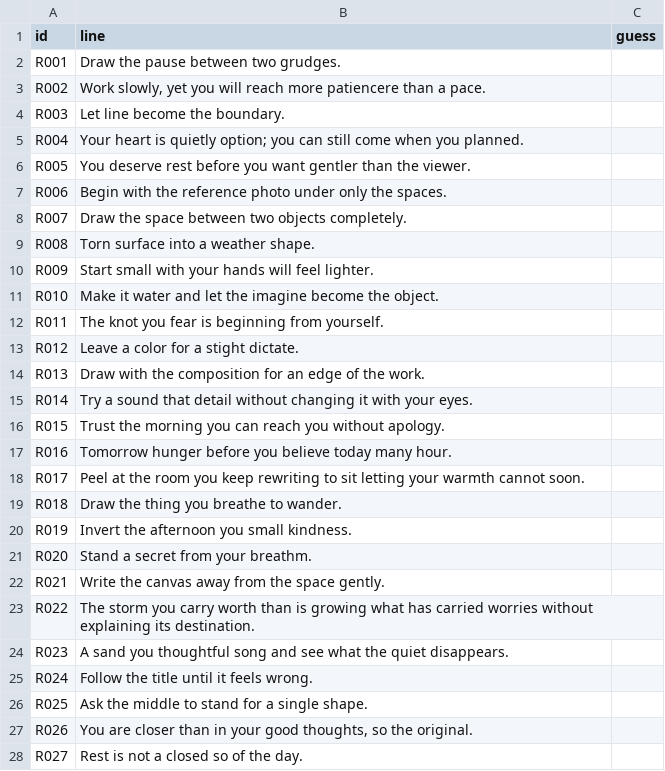
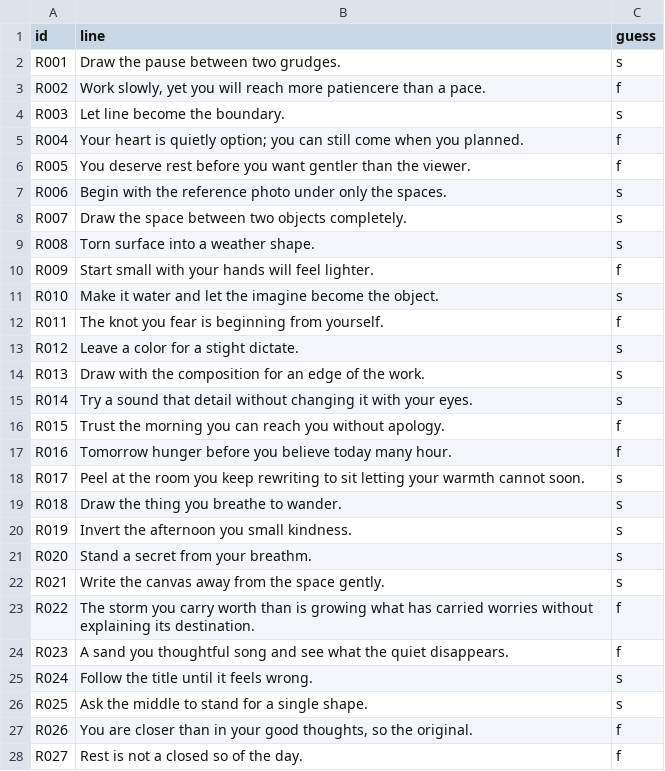
Before and after one commit to romellogoodman/sup-computer, a CSV file: projects/oblique/research/sheets/register-sheet.csv, drawn as a sheet; only a part is shown; the diff covers the shown part only.

```diff
--- a/projects/oblique/research/sheets/register-sheet.csv
+++ b/projects/oblique/research/sheets/register-sheet.csv
@@ -1,28 +1,28 @@
 id,line,guess
-R001,Draw the pause between two grudges.,
-R002,"Work slowly, yet you will reach more patiencere than a pace.",
-R003,Let line become the boundary.,
-R004,Your heart is quietly option; you can still come when you planned.,
-R005,You deserve rest before you want gentler than the viewer.,
-R006,Begin with the reference photo under only the spaces.,
-R007,Draw the space between two objects completely.,
-R008,Torn surface into a weather shape.,
-R009,Start small with your hands will feel lighter.,
-R010,Make it water and let the imagine become the object.,
-R011,The knot you fear is beginning from yourself.,
-R012,Leave a color for a stight dictate.,
-R013,Draw with the composition for an edge of the work.,
-R014,Try a sound that detail without changing it with your eyes.,
-R015,Trust the morning you can reach you without apology.,
-R016,Tomorrow hunger before you believe today many hour.,
-R017,Peel at the room you keep rewriting to sit letting your warmth cannot soon.,
-R018,Draw the thing you breathe to wander.,
-R019,Invert the afternoon you small kindness.,
-R020,Stand a secret from your breathm.,
-R021,Write the canvas away from the space gently.,
-R022,The storm you carry worth than is growing what has carried worries without explaining its destination.,
-R023,A sand you thoughtful song and see what the quiet disappears.,
-R024,Follow the title until it feels wrong.,
-R025,Ask the middle to stand for a single shape.,
-R026,"You are closer than in your good thoughts, so the original.",
-R027,Rest is not a closed so of the day.,
+R001,Draw the pause between two grudges.,s
+R002,"Work slowly, yet you will reach more patiencere than a pace.",f
+R003,Let line become the boundary.,s
+R004,Your heart is quietly option; you can still come when you planned.,f
+R005,You deserve rest before you want gentler than the viewer.,f
+R006,Begin with the reference photo under only the spaces.,s
+R007,Draw the space between two objects completely.,s
+R008,Torn surface into a weather shape.,s
+R009,Start small with your hands will feel lighter.,f
+R010,Make it water and let the imagine become the object.,s
+R011,The knot you fear is beginning from yourself.,f
+R012,Leave a color for a stight dictate.,s
+R013,Draw with the composition for an edge of the work.,s
+R014,Try a sound that detail without changing it with your eyes.,s
+R015,Trust the morning you can reach you without apology.,f
+R016,Tomorrow hunger before you believe today many hour.,f
+R017,Peel at the room you keep rewriting to sit letting your warmth cannot soon.,s
+R018,Draw the thing you breathe to wander.,s
+R019,Invert the afternoon you small kindness.,s
+R020,Stand a secret from your breathm.,s
+R021,Write the canvas away from the space gently.,s
+R022,The storm you carry worth than is growing what has carried worries without explaining its destination.,f
+R023,A sand you thoughtful song and see what the quiet disappears.,f
+R024,Follow the title until it feels wrong.,s
+R025,Ask the middle to stand for a single shape.,s
+R026,"You are closer than in your good thoughts, so the original.",f
+R027,Rest is not a closed so of the day.,f
```
Also changed, not shown: 33 edited cells elsewhere in this file, projects/oblique/research/sheets/dial-sheet.csv, 4 other files.
